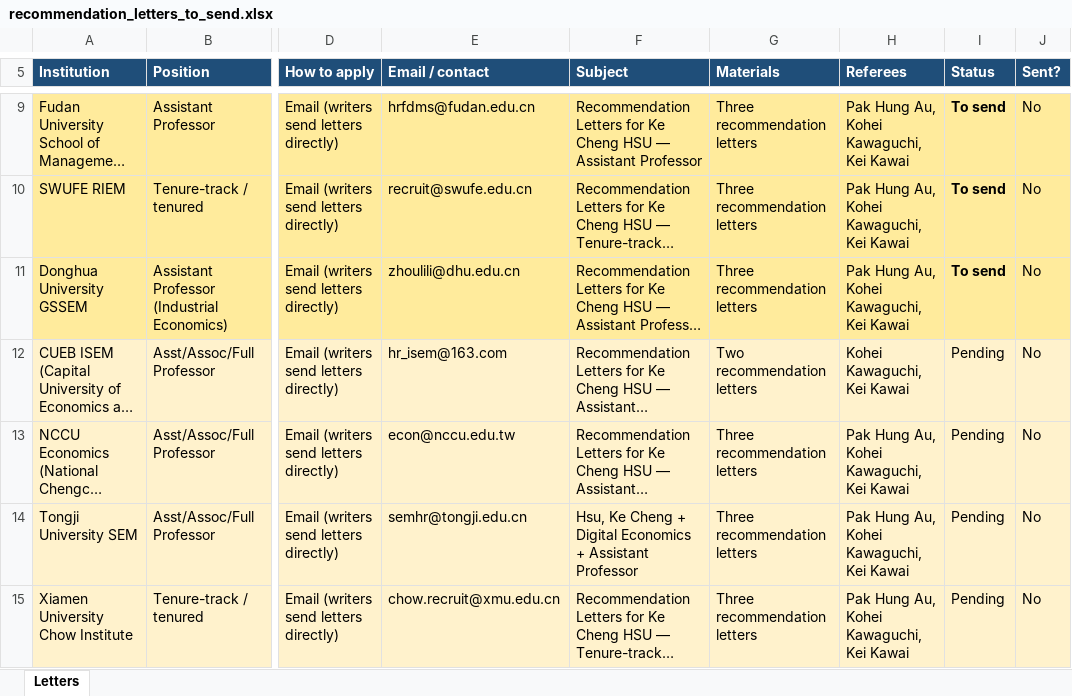
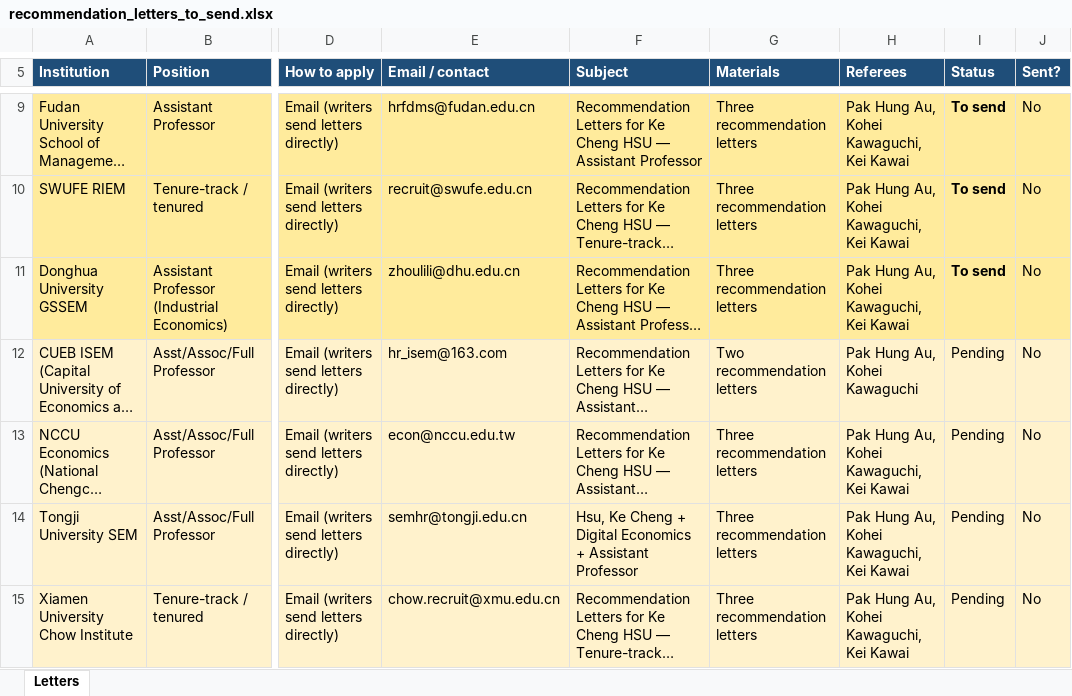
Before and after one commit to cliohsu1997/cliohsu1997.github.io, an Excel workbook: application/recommendation_letters_to_send.xlsx, sheet Letters, drawn as a sheet; only a part is shown, gaps mark what is left out; long unchanged cells end in …; values as stored, in another font and other column widths than the file's, no borders; the diff names each change by its address in the sheet, - before the commit and + after, or states it on an @@ line.

```diff
--- a/application/recommendation_letters_to_send.xlsx (sheet Letters)
+++ b/application/recommendation_letters_to_send.xlsx (sheet Letters)
-H12 (Referees): Kohei Kawaguchi, Kei Kawai
+H12 (Referees): Pak Hung Au, Kohei Kawaguchi
```
Also changed, not shown: 23 other files.
